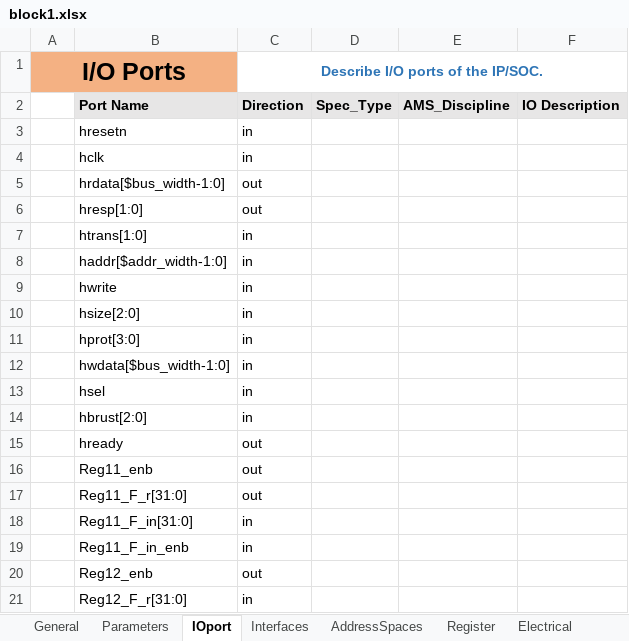
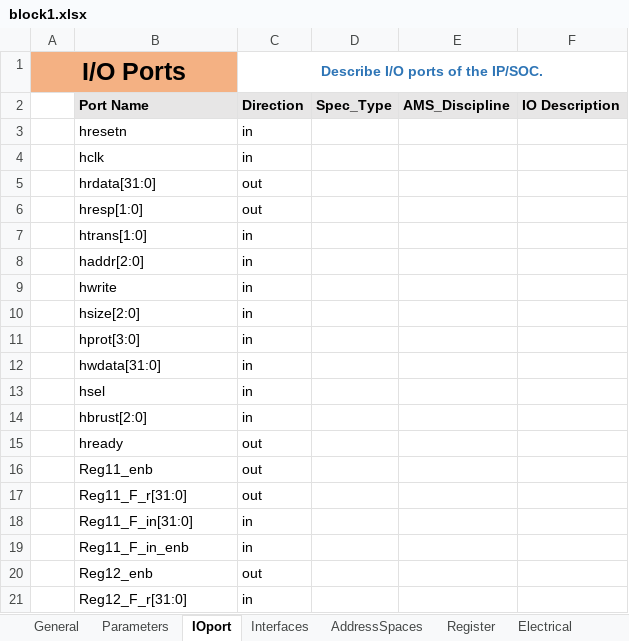
Before and after one commit to gopalgogna11/hello-world, an Excel workbook: my1stProject/block1/block1.xlsx, sheet IOport, drawn as a sheet; values as stored, in another font and other column widths than the file's, no borders; the diff names each change by its address in the sheet, - before the commit and + after, or states it on an @@ line.

```diff
--- a/my1stProject/block1/block1.xlsx (sheet IOport)
+++ b/my1stProject/block1/block1.xlsx (sheet IOport)
-B5: hrdata[$bus_width-1:0]
+B5: hrdata[31:0]
-B8: haddr[$addr_width-1:0]
+B8: haddr[2:0]
-B12: hwdata[$bus_width-1:0]
+B12: hwdata[31:0]
```
Also changed, not shown: sheet Interfaces, 2 other files.
